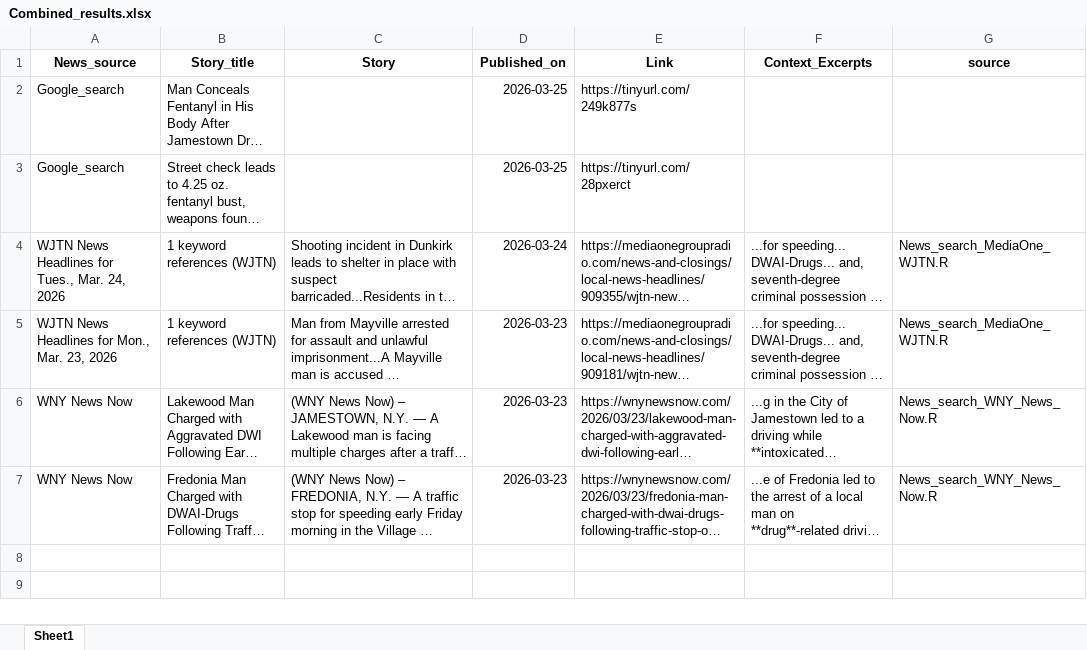
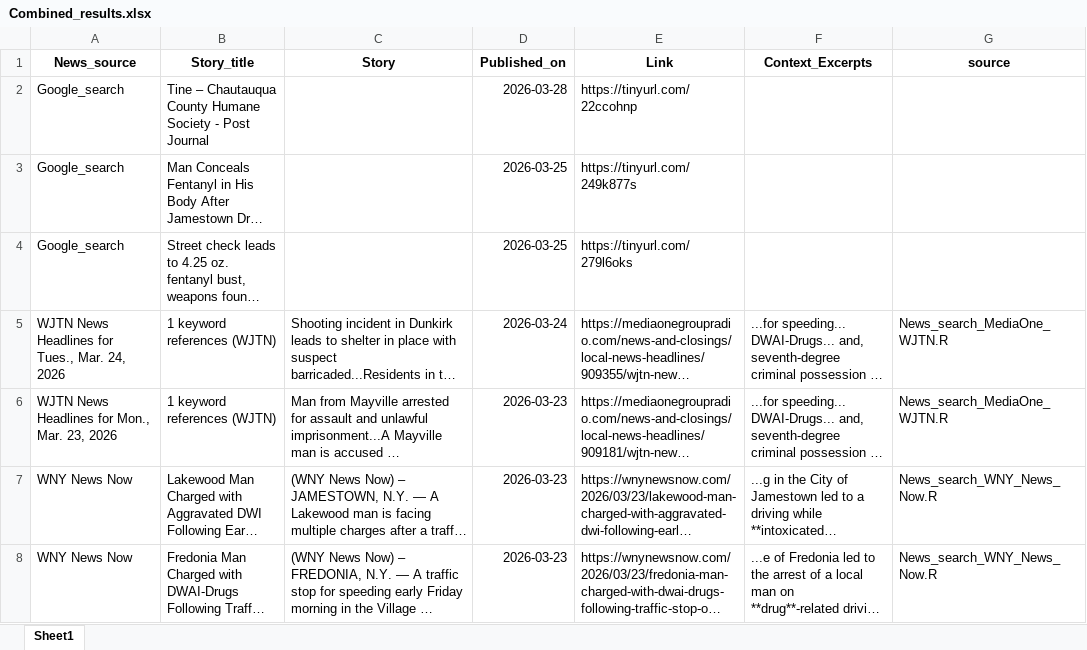
Before and after one commit to twentyandchange/CHQ_Report_W-Tba4YQG, an Excel workbook: Combined_results.xlsx, sheet Sheet1, drawn as a sheet; long unchanged cells end in …; values as stored, in another font and other column widths than the file's, no borders; addresses are those after the commit; the diff names each change by its address in the sheet, - before the commit and + after, or states it on an @@ line.

```diff
--- a/Combined_results.xlsx (sheet Sheet1)
+++ b/Combined_results.xlsx (sheet Sheet1)
+row 2: Google_search | Tine – Chautauqua County Humane Society - Post Journal |  | 2026-03-28 | https://tinyurl.com/22ccohnp
-E4 (Link): https://tinyurl.com/28pxerct
+E4 (Link): https://tinyurl.com/279l6oks
```
Also changed, not shown: 9 other files.
